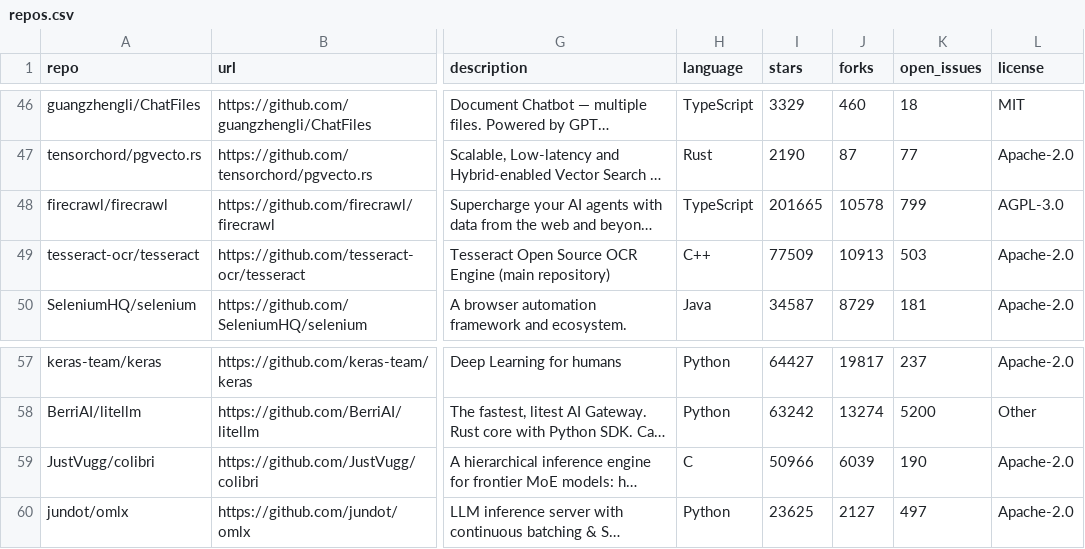
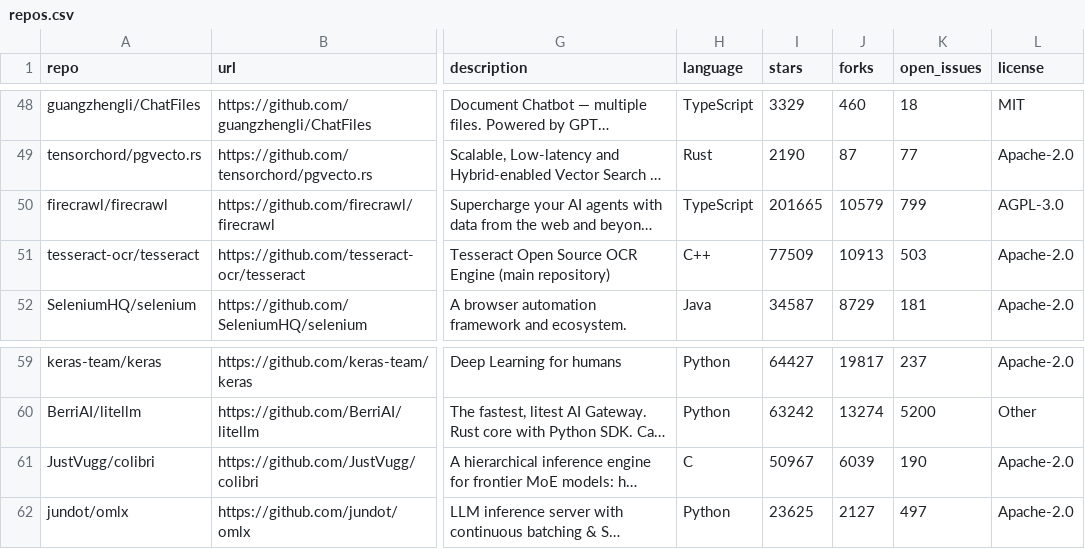
Before and after one commit to mmaxpo/awesome-ai-radar, a CSV file: repos.csv, drawn as a sheet; only a part is shown, gaps mark what is left out; long unchanged cells end in …; addresses are those after the commit; the diff covers the shown part only; the diff names each change by its address in the sheet, - before the commit and + after, or states it on an @@ line.

```diff
--- a/repos.csv
+++ b/repos.csv
-J50 (forks): 10578
+J50 (forks): 10579
-I61 (stars): 50966
+I61 (stars): 50967
```
Also changed, not shown: 4 added rows, 4 removed rows and 16 edited cells elsewhere in this file, 9 other files.
